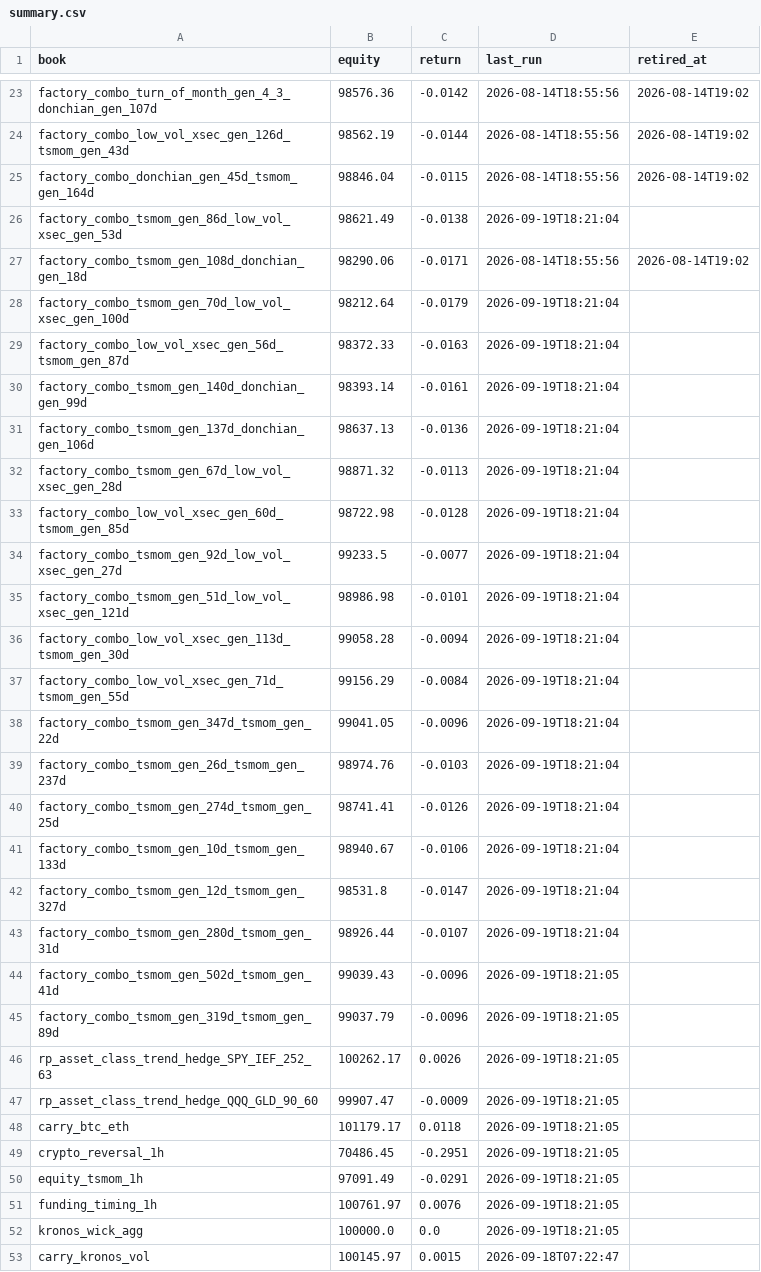
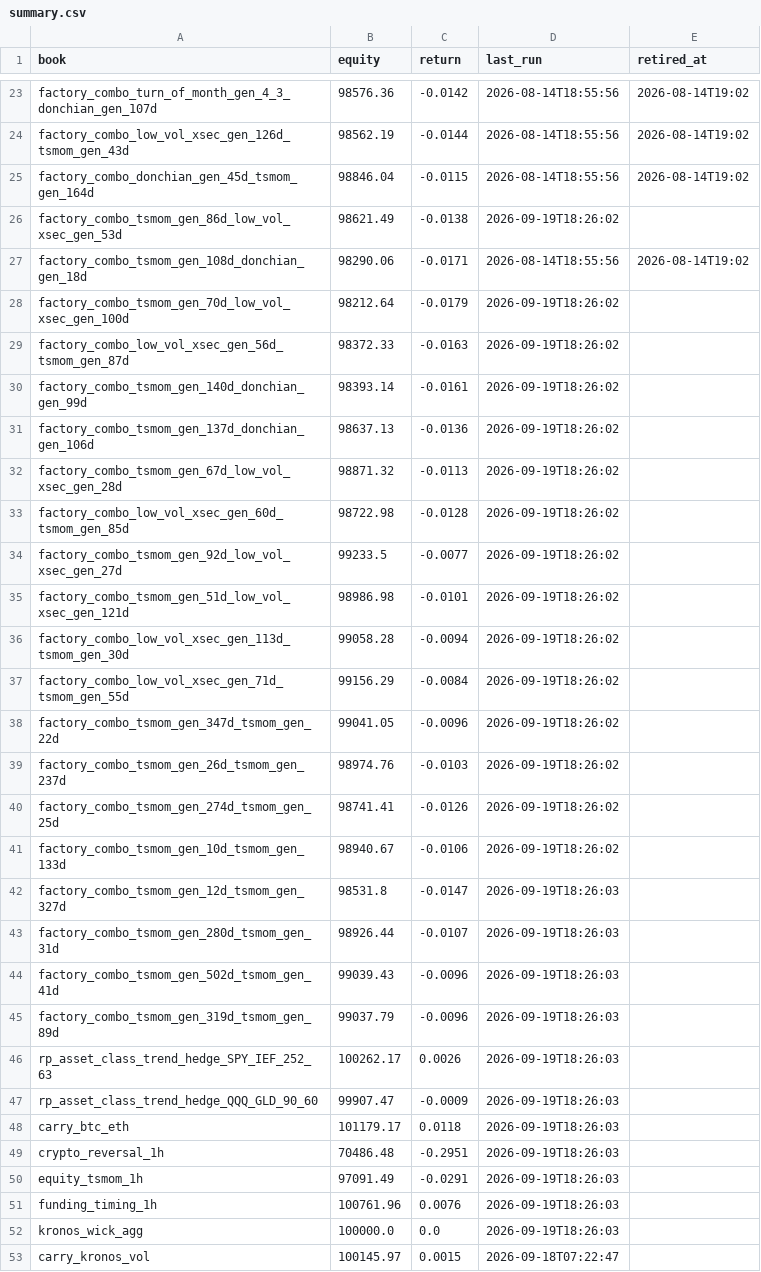
Before and after one commit to dzheng1328/tradefabe, a CSV file: state/paper/summary.csv, drawn as a sheet; only a part is shown, gaps mark what is left out; the diff covers the shown part only.

Commit message:
paper engine: mark 2026-09-19T18:26Z [skip ci]

```diff
--- a/state/paper/summary.csv
+++ b/state/paper/summary.csv
@@ -25,29 +25,29 @@ factory_combo_low_vol_xsec_gen_126d_tsmom_gen_43d,98562.19,-0.0144,2026-08-14T18
 factory_combo_donchian_gen_45d_tsmom_gen_164d,98846.04,-0.0115,2026-08-14T18:55:56,2026-08-14T19:02
-factory_combo_tsmom_gen_86d_low_vol_xsec_gen_53d,98621.49,-0.0138,2026-09-19T18:21:04,
+factory_combo_tsmom_gen_86d_low_vol_xsec_gen_53d,98621.49,-0.0138,2026-09-19T18:26:02,
 factory_combo_tsmom_gen_108d_donchian_gen_18d,98290.06,-0.0171,2026-08-14T18:55:56,2026-08-14T19:02
-factory_combo_tsmom_gen_70d_low_vol_xsec_gen_100d,98212.64,-0.0179,2026-09-19T18:21:04,
-factory_combo_low_vol_xsec_gen_56d_tsmom_gen_87d,98372.33,-0.0163,2026-09-19T18:21:04,
-factory_combo_tsmom_gen_140d_donchian_gen_99d,98393.14,-0.0161,2026-09-19T18:21:04,
-factory_combo_tsmom_gen_137d_donchian_gen_106d,98637.13,-0.0136,2026-09-19T18:21:04,
-factory_combo_tsmom_gen_67d_low_vol_xsec_gen_28d,98871.32,-0.0113,2026-09-19T18:21:04,
-factory_combo_low_vol_xsec_gen_60d_tsmom_gen_85d,98722.98,-0.0128,2026-09-19T18:21:04,
-factory_combo_tsmom_gen_92d_low_vol_xsec_gen_27d,99233.5,-0.0077,2026-09-19T18:21:04,
-factory_combo_tsmom_gen_51d_low_vol_xsec_gen_121d,98986.98,-0.0101,2026-09-19T18:21:04,
-factory_combo_low_vol_xsec_gen_113d_tsmom_gen_30d,99058.28,-0.0094,2026-09-19T18:21:04,
-factory_combo_low_vol_xsec_gen_71d_tsmom_gen_55d,99156.29,-0.0084,2026-09-19T18:21:04,
-factory_combo_tsmom_gen_347d_tsmom_gen_22d,99041.05,-0.0096,2026-09-19T18:21:04,
-factory_combo_tsmom_gen_26d_tsmom_gen_237d,98974.76,-0.0103,2026-09-19T18:21:04,
-factory_combo_tsmom_gen_274d_tsmom_gen_25d,98741.41,-0.0126,2026-09-19T18:21:04,
-factory_combo_tsmom_gen_10d_tsmom_gen_133d,98940.67,-0.0106,2026-09-19T18:21:04,
-factory_combo_tsmom_gen_12d_tsmom_gen_327d,98531.8,-0.0147,2026-09-19T18:21:04,
-factory_combo_tsmom_gen_280d_tsmom_gen_31d,98926.44,-0.0107,2026-09-19T18:21:04,
-factory_combo_tsmom_gen_502d_tsmom_gen_41d,99039.43,-0.0096,2026-09-19T18:21:05,
-factory_combo_tsmom_gen_319d_tsmom_gen_89d,99037.79,-0.0096,2026-09-19T18:21:05,
-rp_asset_class_trend_hedge_SPY_IEF_252_63,100262.17,0.0026,2026-09-19T18:21:05,
-rp_asset_class_trend_hedge_QQQ_GLD_90_60,99907.47,-0.0009,2026-09-19T18:21:05,
-carry_btc_eth,101179.17,0.0118,2026-09-19T18:21:05,
-crypto_reversal_1h,70486.45,-0.2951,2026-09-19T18:21:05,
-equity_tsmom_1h,97091.49,-0.0291,2026-09-19T18:21:05,
-funding_timing_1h,100761.97,0.0076,2026-09-19T18:21:05,
-kronos_wick_agg,100000.0,0.0,2026-09-19T18:21:05,
+factory_combo_tsmom_gen_70d_low_vol_xsec_gen_100d,98212.64,-0.0179,2026-09-19T18:26:02,
+factory_combo_low_vol_xsec_gen_56d_tsmom_gen_87d,98372.33,-0.0163,2026-09-19T18:26:02,
+factory_combo_tsmom_gen_140d_donchian_gen_99d,98393.14,-0.0161,2026-09-19T18:26:02,
+factory_combo_tsmom_gen_137d_donchian_gen_106d,98637.13,-0.0136,2026-09-19T18:26:02,
+factory_combo_tsmom_gen_67d_low_vol_xsec_gen_28d,98871.32,-0.0113,2026-09-19T18:26:02,
+factory_combo_low_vol_xsec_gen_60d_tsmom_gen_85d,98722.98,-0.0128,2026-09-19T18:26:02,
+factory_combo_tsmom_gen_92d_low_vol_xsec_gen_27d,99233.5,-0.0077,2026-09-19T18:26:02,
+factory_combo_tsmom_gen_51d_low_vol_xsec_gen_121d,98986.98,-0.0101,2026-09-19T18:26:02,
+factory_combo_low_vol_xsec_gen_113d_tsmom_gen_30d,99058.28,-0.0094,2026-09-19T18:26:02,
+factory_combo_low_vol_xsec_gen_71d_tsmom_gen_55d,99156.29,-0.0084,2026-09-19T18:26:02,
+factory_combo_tsmom_gen_347d_tsmom_gen_22d,99041.05,-0.0096,2026-09-19T18:26:02,
+factory_combo_tsmom_gen_26d_tsmom_gen_237d,98974.76,-0.0103,2026-09-19T18:26:02,
+factory_combo_tsmom_gen_274d_tsmom_gen_25d,98741.41,-0.0126,2026-09-19T18:26:02,
+factory_combo_tsmom_gen_10d_tsmom_gen_133d,98940.67,-0.0106,2026-09-19T18:26:02,
+factory_combo_tsmom_gen_12d_tsmom_gen_327d,98531.8,-0.0147,2026-09-19T18:26:03,
+factory_combo_tsmom_gen_280d_tsmom_gen_31d,98926.44,-0.0107,2026-09-19T18:26:03,
+factory_combo_tsmom_gen_502d_tsmom_gen_41d,99039.43,-0.0096,2026-09-19T18:26:03,
+factory_combo_tsmom_gen_319d_tsmom_gen_89d,99037.79,-0.0096,2026-09-19T18:26:03,
+rp_asset_class_trend_hedge_SPY_IEF_252_63,100262.17,0.0026,2026-09-19T18:26:03,
+rp_asset_class_trend_hedge_QQQ_GLD_90_60,99907.47,-0.0009,2026-09-19T18:26:03,
+carry_btc_eth,101179.17,0.0118,2026-09-19T18:26:03,
+crypto_reversal_1h,70486.48,-0.2951,2026-09-19T18:26:03,
+equity_tsmom_1h,97091.49,-0.0291,2026-09-19T18:26:03,
+funding_timing_1h,100761.96,0.0076,2026-09-19T18:26:03,
+kronos_wick_agg,100000.0,0.0,2026-09-19T18:26:03,
 carry_kronos_vol,100145.97,0.0015,2026-09-18T07:22:47,
```
Also changed, not shown: 8 edited cells elsewhere in this file, 35 other files.
